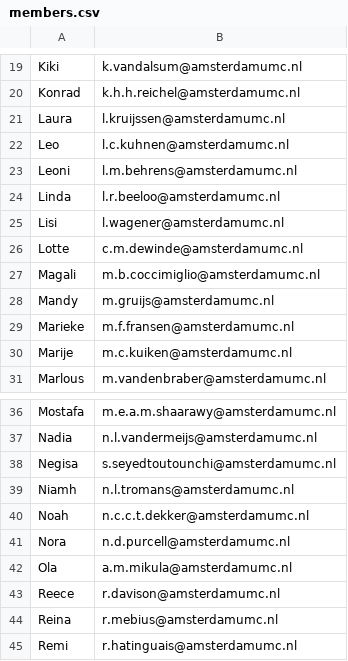
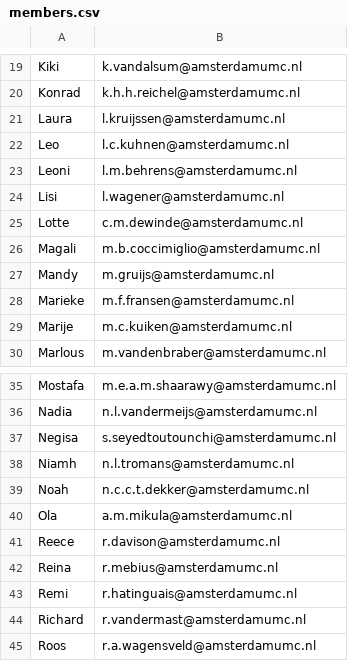
Before and after one commit to SphnixPhi135/TIschedule, a CSV file: members.csv, drawn as a sheet; only a part is shown, gaps mark what is left out; the shorter side is filled out with more unchanged rows.

```diff
--- a/members.csv
+++ b/members.csv
@@ -23,3 +23,2 @@ Leo,l.c.kuhnen@amsterdamumc.nl
 Leoni,l.m.behrens@amsterdamumc.nl
-Linda,l.r.beeloo@amsterdamumc.nl
 Lisi,l.wagener@amsterdamumc.nl
@@ -40,3 +39,2 @@ Niamh,n.l.tromans@amsterdamumc.nl
 Noah,n.c.c.t.dekker@amsterdamumc.nl
-Nora,n.d.purcell@amsterdamumc.nl
 Ola,a.m.mikula@amsterdamumc.nl
```
Also changed, not shown: 1 other file.
